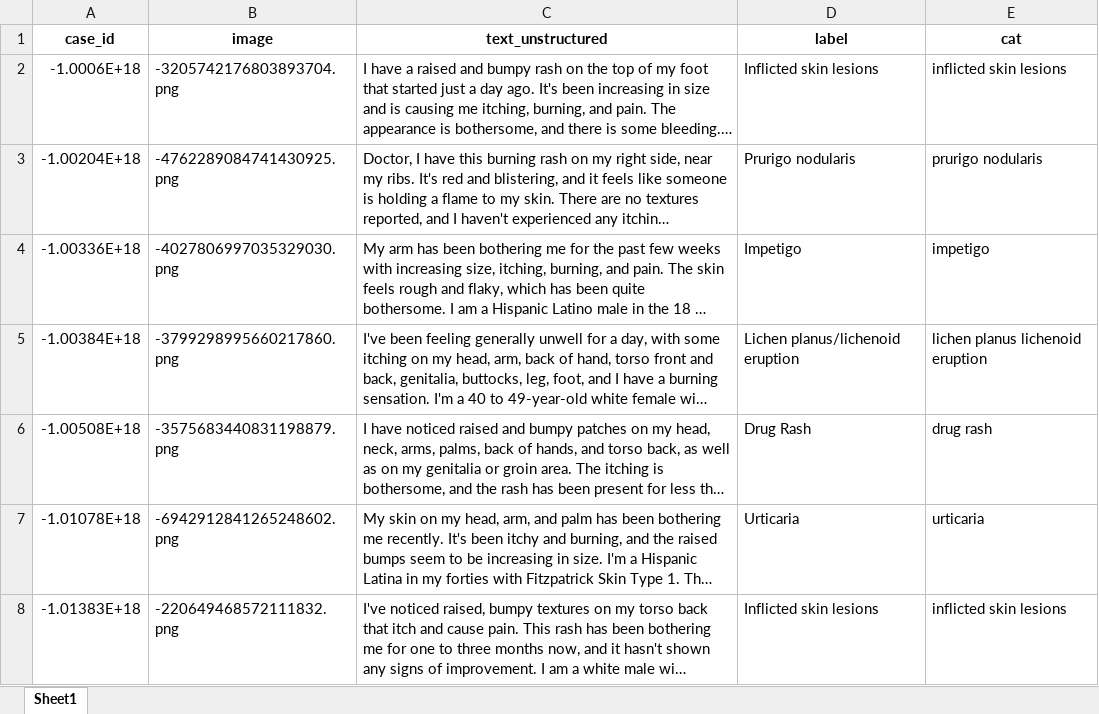
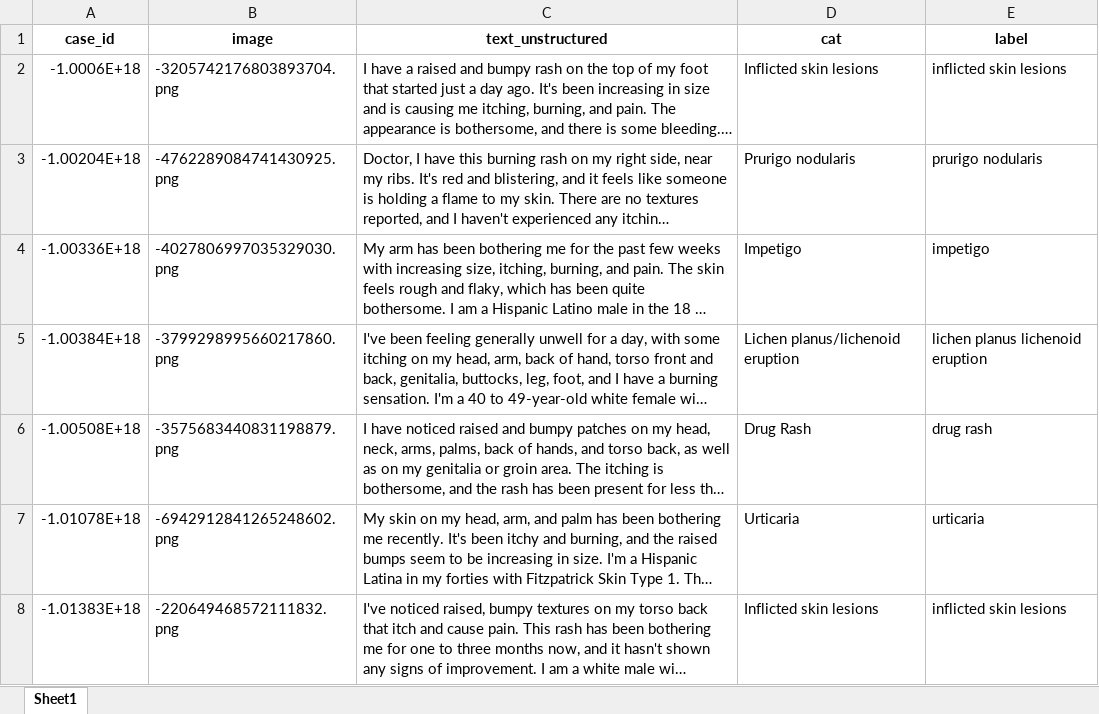
Before and after one commit to AhmaddAbbass/Diagnostic-Model, an Excel workbook: scin_master_unstructured.xlsx, sheet Sheet1, drawn as a sheet; only a part is shown; long unchanged cells end in …; values as stored, in another font and other column widths than the file's, no borders; the diff names each change by its address in the sheet, - before the commit and + after, or states it on an @@ line.

Commit message:
Datasets merged,cleaned and with count

```diff
--- a/scin_master_unstructured.xlsx (sheet Sheet1)
+++ b/scin_master_unstructured.xlsx (sheet Sheet1)
-D1: label
+D1: cat
-E1: cat
+E1: label
```
Also changed, not shown: merged_datasets_texts.xlsx, 3 other files.
